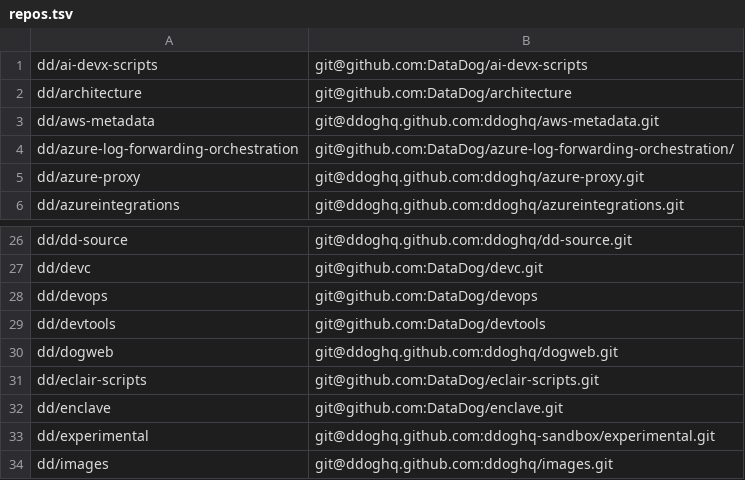
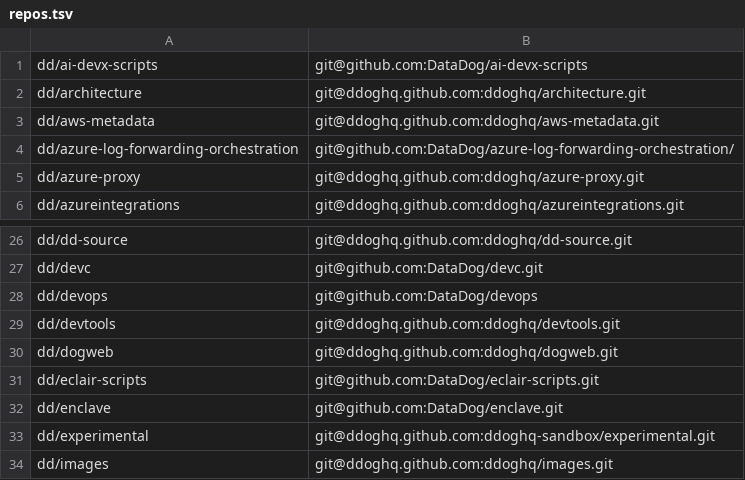
Before and after one commit to tyrcho/dotfiles, a TSV file: migration/repos.tsv, drawn as a sheet; only a part is shown, gaps mark what is left out.

```diff
--- a/migration/repos.tsv
+++ b/migration/repos.tsv
@@ -1,3 +1,3 @@
 dd/ai-devx-scripts	git@github.com:DataDog/ai-devx-scripts
-dd/architecture	git@github.com:DataDog/architecture
+dd/architecture	git@ddoghq.github.com:ddoghq/architecture.git
 dd/aws-metadata	git@ddoghq.github.com:ddoghq/aws-metadata.git
@@ -28,3 +28,3 @@ dd/devc	git@github.com:DataDog/devc.git
 dd/devops	git@github.com:DataDog/devops
-dd/devtools	git@github.com:DataDog/devtools
+dd/devtools	git@ddoghq.github.com:ddoghq/devtools.git
 dd/dogweb	git@ddoghq.github.com:ddoghq/dogweb.git
```
Also changed, not shown: 7 other files.
